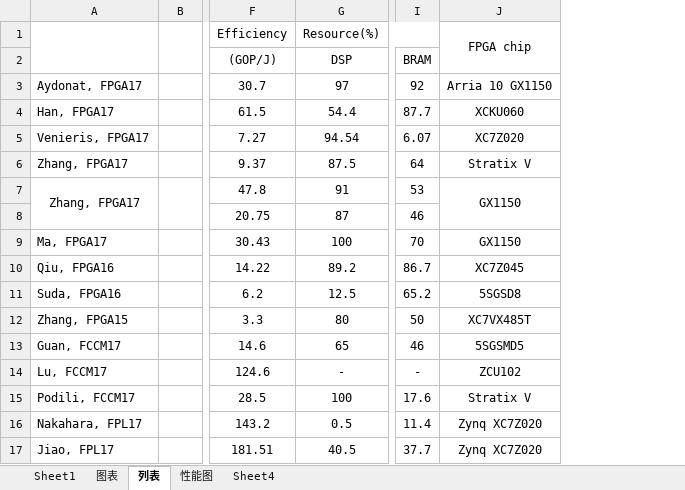
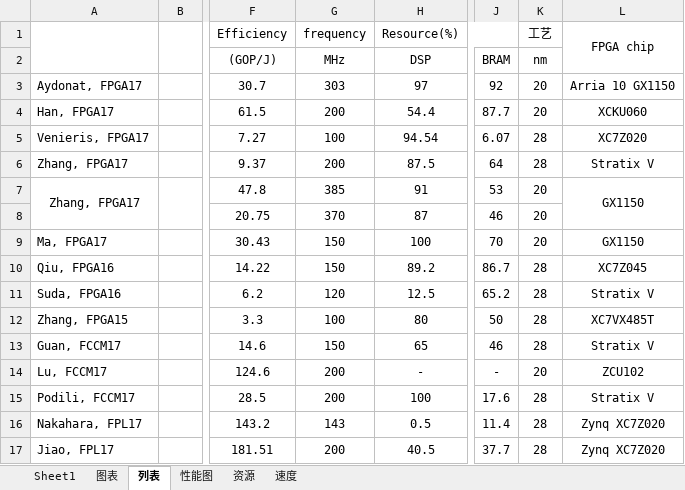
Before and after one commit to GkyHub/TRETS, an Excel workbook: data/performance.xlsx, sheet 列表, drawn as a sheet; only a part is shown, gaps mark what is left out; values as stored, in another font and other column widths than the file's, no borders; charts and pictures not drawn; addresses are those after the commit; the diff names each change by its address in the sheet, - before the commit and + after, or states it on an @@ line.

```diff
--- a/data/performance.xlsx (sheet 列表)
+++ b/data/performance.xlsx (sheet 列表)
-sheet tab: Sheet4
+sheet tab: 资源
+sheet tab: 速度
+column G (frequency), rows 2-17: MHz | 303 | 200 | 100 | 200 | 385 | 370 | 150 | 150 | 120 | 100 | 150 | 200 | 200 | 143 | 200
+column K (工艺), rows 2-17: nm | 20 | 20 | 28 | 28 | 20 | 20 | 20 | 28 | 28 | 28 | 28 | 20 | 28 | 28 | 28
-L11 (FPGA chip): 5SGSD8
+L11 (FPGA chip): Stratix V
-L13 (FPGA chip): 5SGSMD5
+L13 (FPGA chip): Stratix V
```
Also changed, not shown: sheet 性能图, charts or pictures, 4 other files.
